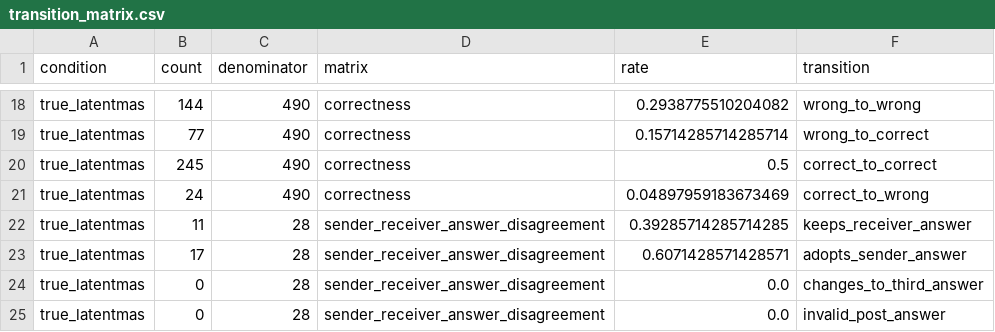
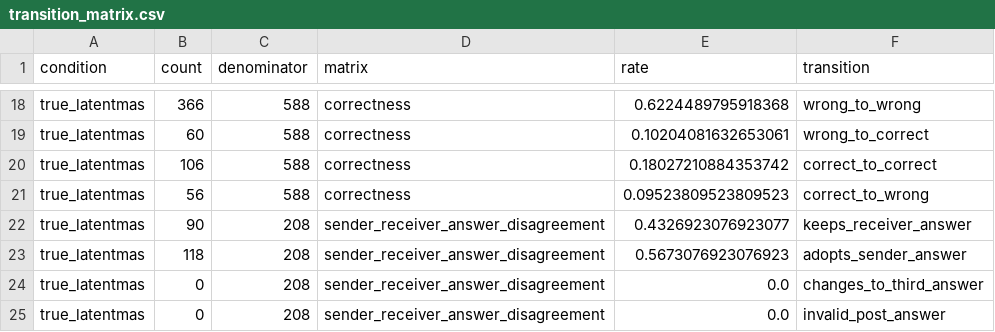
Before and after one commit to shixuanli01/AgentCom, a CSV file: methods/AgentCom-StateBridge/artifacts/icr_v3/arc_challenge_full_seed42/analysis_v2/transition_matrix.csv, drawn as a sheet; only a part is shown, gaps mark what is left out; the diff covers the shown part only; the diff names each change by its address in the sheet, - before the commit and + after, or states it on an @@ line.

```diff
--- a/methods/AgentCom-StateBridge/artifacts/icr_v3/arc_challenge_full_seed42/analysis_v2/transition_matrix.csv
+++ b/methods/AgentCom-StateBridge/artifacts/icr_v3/arc_challenge_full_seed42/analysis_v2/transition_matrix.csv
-B18 (count): 144
+B18 (count): 366
-C18:C21 (denominator): 490
+C18:C21 (denominator): 588
-E18 (rate): 0.2938775510204082
+E18 (rate): 0.6224489795918368
-B19 (count): 77
+B19 (count): 60
-E19 (rate): 0.15714285714285714
+E19 (rate): 0.10204081632653061
-B20 (count): 245
+B20 (count): 106
-E20 (rate): 0.5
+E20 (rate): 0.18027210884353742
-B21 (count): 24
+B21 (count): 56
-E21 (rate): 0.04897959183673469
+E21 (rate): 0.09523809523809523
-B22 (count): 11
+B22 (count): 90
-C22:C25 (denominator): 28
+C22:C25 (denominator): 208
-E22 (rate): 0.39285714285714285
+E22 (rate): 0.4326923076923077
-B23 (count): 17
+B23 (count): 118
-E23 (rate): 0.6071428571428571
+E23 (rate): 0.5673076923076923
```
Also changed, not shown: 43 edited cells elsewhere in this file, methods/AgentCom-StateBridge/artifacts/icr_v3/arc_challenge_full_seed42/analysis/paired_comparisons.csv, methods/AgentCom-StateBridge/artifacts/icr_v3/arc_challenge_full_seed42/analysis_v2/causal_influence.csv, 19 other files.
